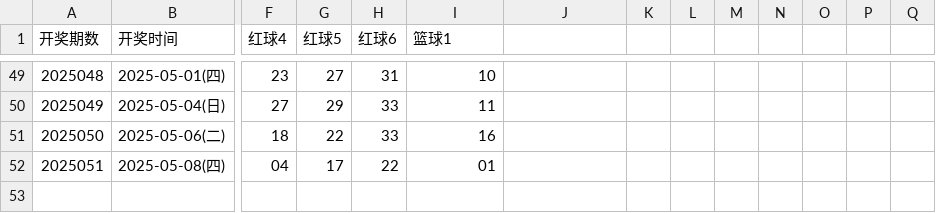
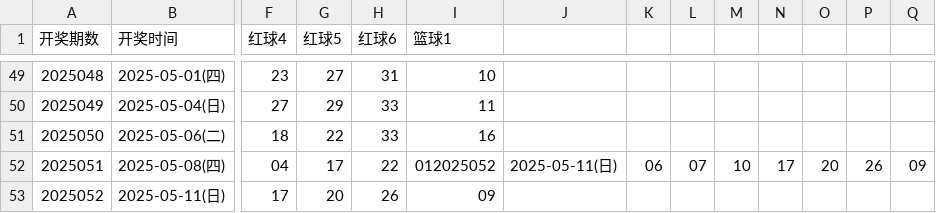
Before and after one commit to hc353167950/new_project, a CSV file: message/data/ssq_results_2025.csv, drawn as a sheet; only a part is shown, gaps mark what is left out; rows hold the shown columns only; the diff names each change by its address in the sheet, - before the commit and + after, or states it on an @@ line.

```diff
--- a/message/data/ssq_results_2025.csv
+++ b/message/data/ssq_results_2025.csv
-I52 (篮球1): 01
+I52 (篮球1): 012025052
-J52: (empty)
+J52: 2025-05-11(日)
-K52: (empty)
+K52: 06
-L52: (empty)
+L52: 07
-M52: (empty)
+M52: 10
-N52: (empty)
+N52: 17
-O52: (empty)
+O52: 20
-P52: (empty)
+P52: 26
-Q52: (empty)
+Q52: 09
+row 53: 2025052 | 2025-05-11(日) | 17 | 20 | 26 | 09
```
